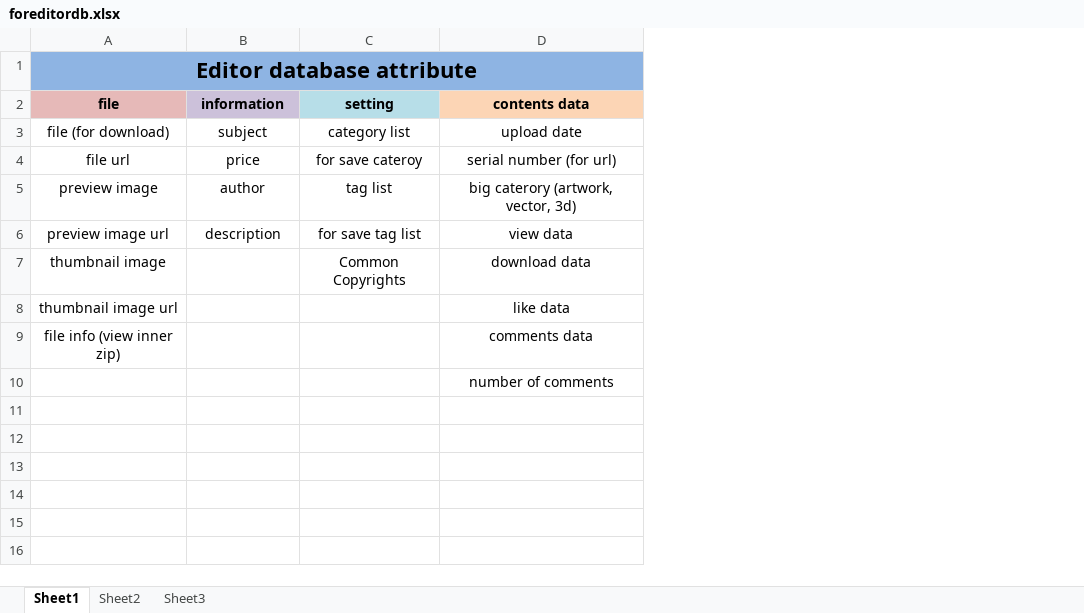
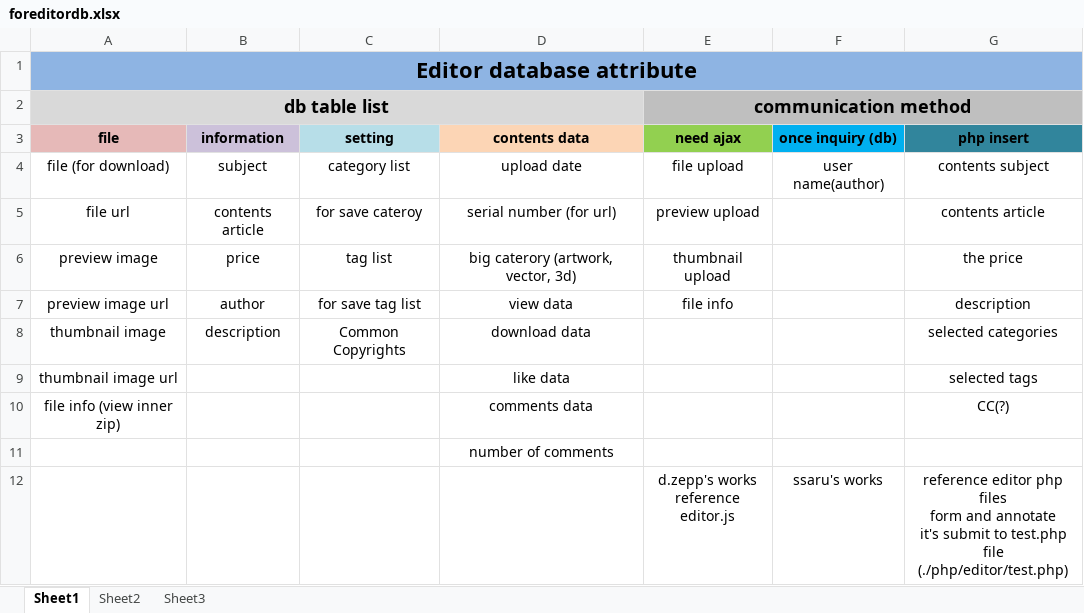
Before and after one commit to Lubycon/2015-1st-lubycon, an Excel workbook: document/5 Design DB/자료/foreditordb.xlsx, sheet Sheet1, drawn as a sheet; values as stored, in another font and other column widths than the file's, no borders; addresses are those after the commit; ↵ is a line break in a cell; the diff names each change by its address in the sheet, - before the commit and + after, or states it on an @@ line.

Commit message:
editor submit event making
Former-commit-id: 91dc96d1cb699a5b6c80c4f4d5821e0d9037f989

```diff
--- a/document/5 Design DB/자료/foreditordb.xlsx (sheet Sheet1)
+++ b/document/5 Design DB/자료/foreditordb.xlsx (sheet Sheet1)
+column E (need ajax), rows 4-7: file upload | preview upload | thumbnail upload | file info
+column F (once inquiry (db)), row 4: user name(author)
+column G (php insert), rows 4-10: contents subject | contents article | the price | description | selected categories | selected tags | CC(?)
+row 2: db table list |  |  |  | communication method
-B5 (information): price
+B5 (information): contents article
-B6 (information): author
+B6 (information): price
-B7 (information): description
+B7 (information): author
-B8 (information): (empty)
+B8 (information): description
+row 12:  |  |  |  | d.zepp's works ↵ reference editor.js | ssaru's works | reference editor php files ↵ form and annotate ↵ it's submit to test.php file ↵ (./php/editor/test.php)
```
Also changed, not shown: 4 other files.
